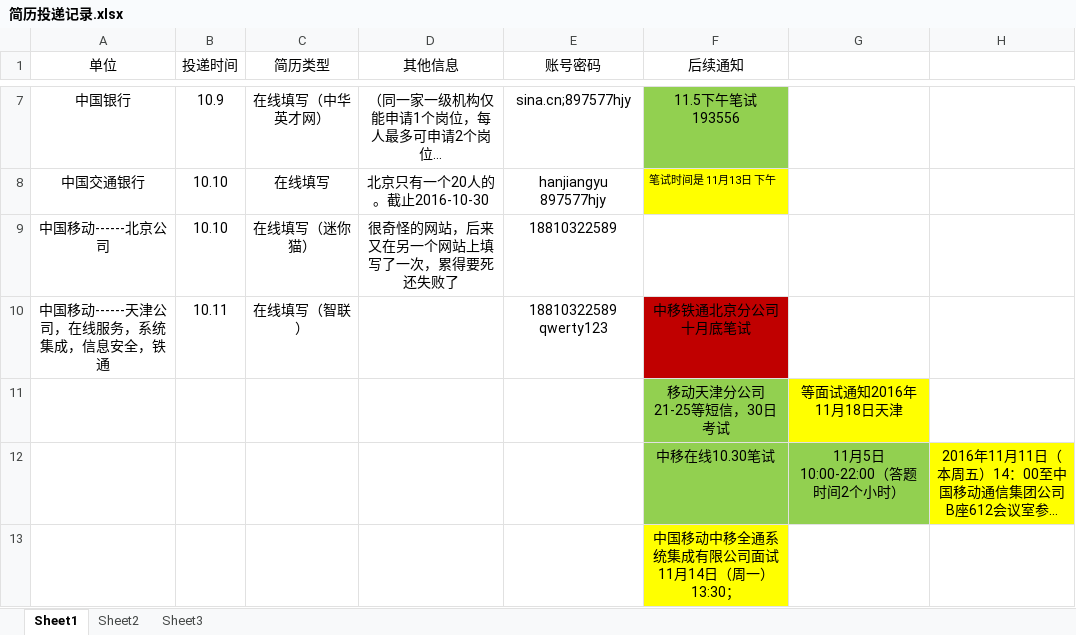
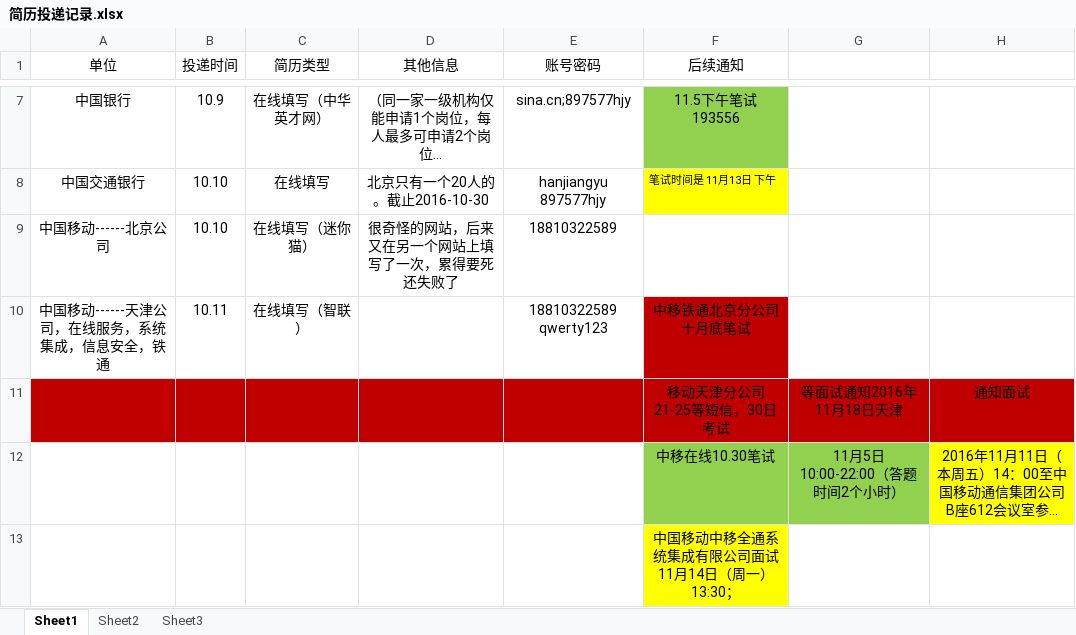
Before and after one commit to hanjiangyu/myRepository, an Excel workbook: job/简历投递记录.xlsx, sheet Sheet1, drawn as a sheet; only a part is shown, gaps mark what is left out; long unchanged cells end in …; values as stored, in another font and other column widths than the file's, no borders; the diff names each change by its address in the sheet, - before the commit and + after, or states it on an @@ line.

```diff
--- a/job/简历投递记录.xlsx (sheet Sheet1)
+++ b/job/简历投递记录.xlsx (sheet Sheet1)
-A11:E11 fill: none
+A11:E11 fill: #C00000
-F11 fill: #92D050
+F11 fill: #C00000
-G11 fill: #FFFF00
+G11 fill: #C00000
-H11: (empty)
+H11: 通知面试
-H11 fill: none
+H11 fill: #C00000
```
Also changed, not shown: 1 other file.
